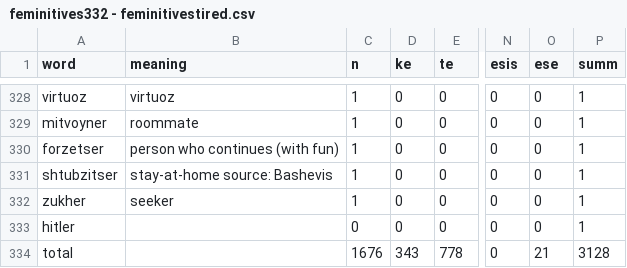
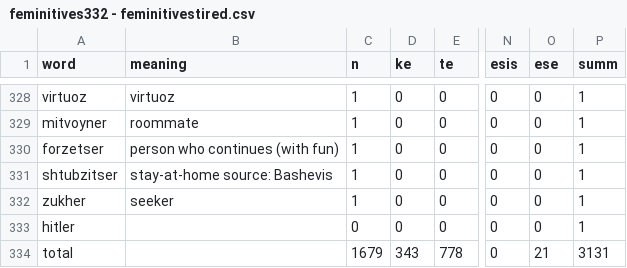
Before and after one commit to Timofeidedov/coursatsch, a CSV file: feminitives332 - feminitivestired.csv, drawn as a sheet; only a part is shown, gaps mark what is left out; the diff names each change by its address in the sheet, - before the commit and + after, or states it on an @@ line.

Commit message:
Update feminitives332 - feminitivestired.csv

```diff
--- a/feminitives332 - feminitivestired.csv
+++ b/feminitives332 - feminitivestired.csv
-C334 (n): 1676
+C334 (n): 1679
-P334 (summ): 3128
+P334 (summ): 3131
```
